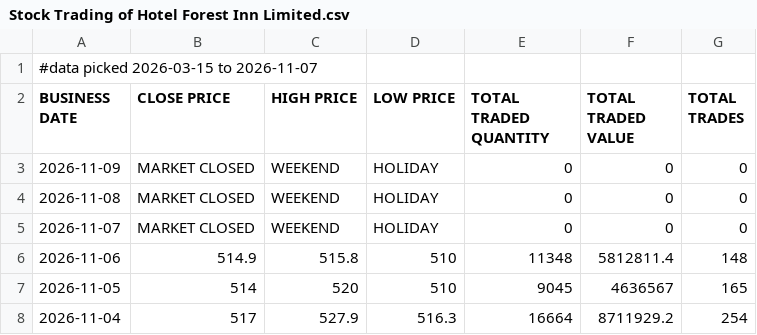
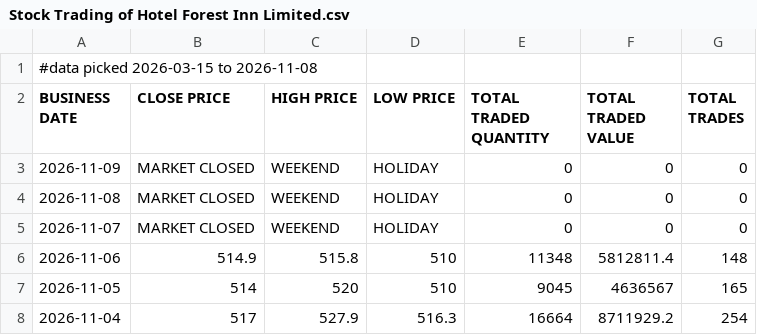
Before and after one commit to sushanttds-jpg/HfIN_Analysis_Using_Python, a CSV file: Stock Trading of Hotel Forest Inn Limited.csv, drawn as a sheet; only a part is shown.

Commit message:
Update Stock Trading of Hotel Forest Inn Limited.csv

```diff
--- a/Stock Trading of Hotel Forest Inn Limited.csv
+++ b/Stock Trading of Hotel Forest Inn Limited.csv
@@ -1,2 +1,2 @@
-#data picked 2026-03-15 to 2026-11-07
+#data picked 2026-03-15 to 2026-11-08
 BUSINESS DATE,CLOSE PRICE,HIGH PRICE,LOW PRICE,TOTAL TRADED QUANTITY,TOTAL TRADED VALUE,TOTAL TRADES
```
